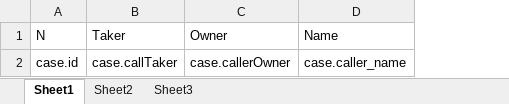
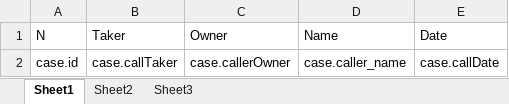
Before and after one commit to mvoidex/postgresql-sync-map, an Excel workbook: report/case.xlsx, sheet Sheet1, drawn as a sheet; values as stored, in another font and other column widths than the file's, no borders; the diff names each change by its address in the sheet, - before the commit and + after, or states it on an @@ line.

```diff
--- a/report/case.xlsx (sheet Sheet1)
+++ b/report/case.xlsx (sheet Sheet1)
+column E (Date), row 2: case.callDate
```
Also changed, not shown: report/result/case1.xlsx, 2 other files.
